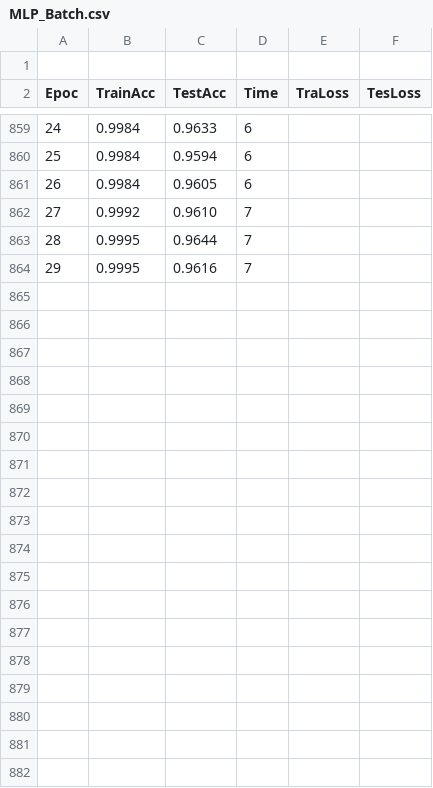
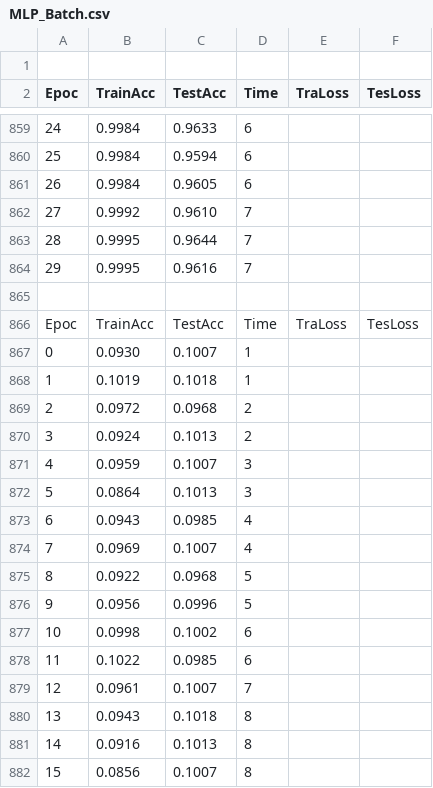
Before and after one commit to TsubasaAshiHayai/2026_mlp, a CSV file: MLP_Batch.csv, drawn as a sheet; only a part is shown, gaps mark what is left out; the diff covers the shown part only; the diff names each change by its address in the sheet, - before the commit and + after, or states it on an @@ line.

```diff
--- a/MLP_Batch.csv
+++ b/MLP_Batch.csv
+row 865: (empty)
+row 866: Epoc | TrainAcc | TestAcc | Time | TraLoss | TesLoss
+row 867: 0 | 0.0930 | 0.1007 | 1
+row 868: 1 | 0.1019 | 0.1018 | 1
+row 869: 2 | 0.0972 | 0.0968 | 2
+row 870: 3 | 0.0924 | 0.1013 | 2
+row 871: 4 | 0.0959 | 0.1007 | 3
+row 872: 5 | 0.0864 | 0.1013 | 3
+row 873: 6 | 0.0943 | 0.0985 | 4
+row 874: 7 | 0.0969 | 0.1007 | 4
+row 875: 8 | 0.0922 | 0.0968 | 5
+row 876: 9 | 0.0956 | 0.0996 | 5
+row 877: 10 | 0.0998 | 0.1002 | 6
+row 878: 11 | 0.1022 | 0.0985 | 6
+row 879: 12 | 0.0961 | 0.1007 | 7
+row 880: 13 | 0.0943 | 0.1018 | 8
+row 881: 14 | 0.0916 | 0.1013 | 8
+row 882: 15 | 0.0856 | 0.1007 | 8
```
Also changed, not shown: 14 added rows elsewhere in this file, 2 other files.
